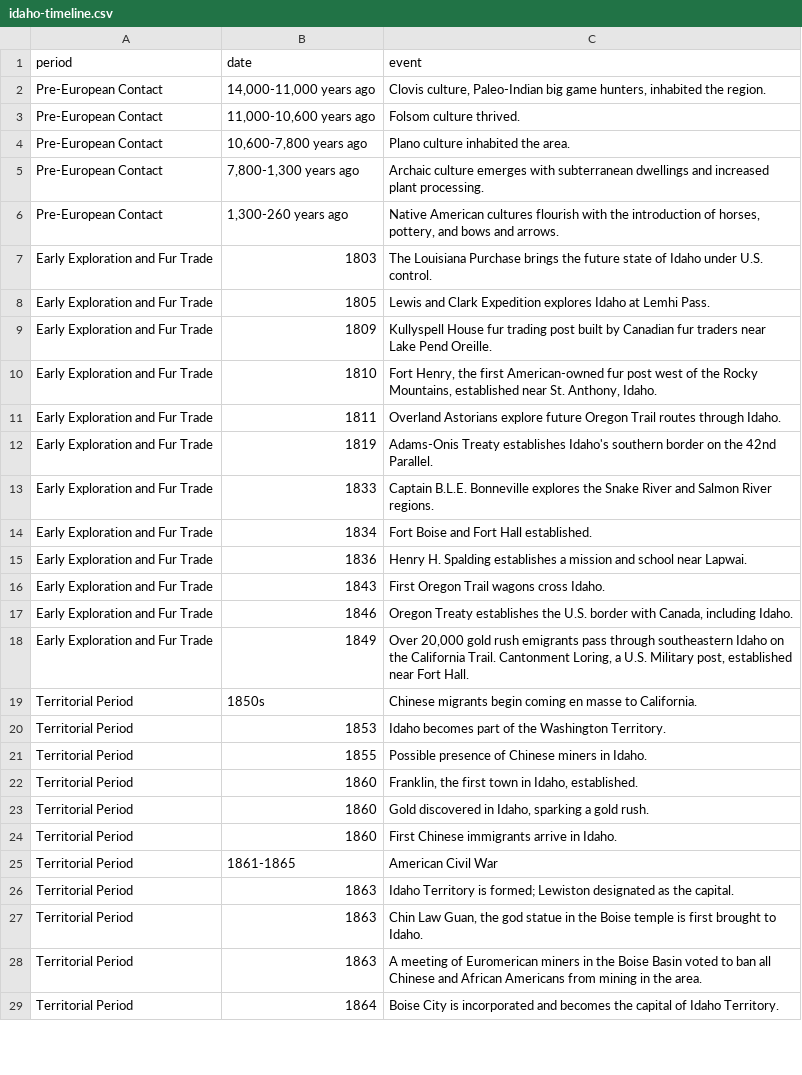
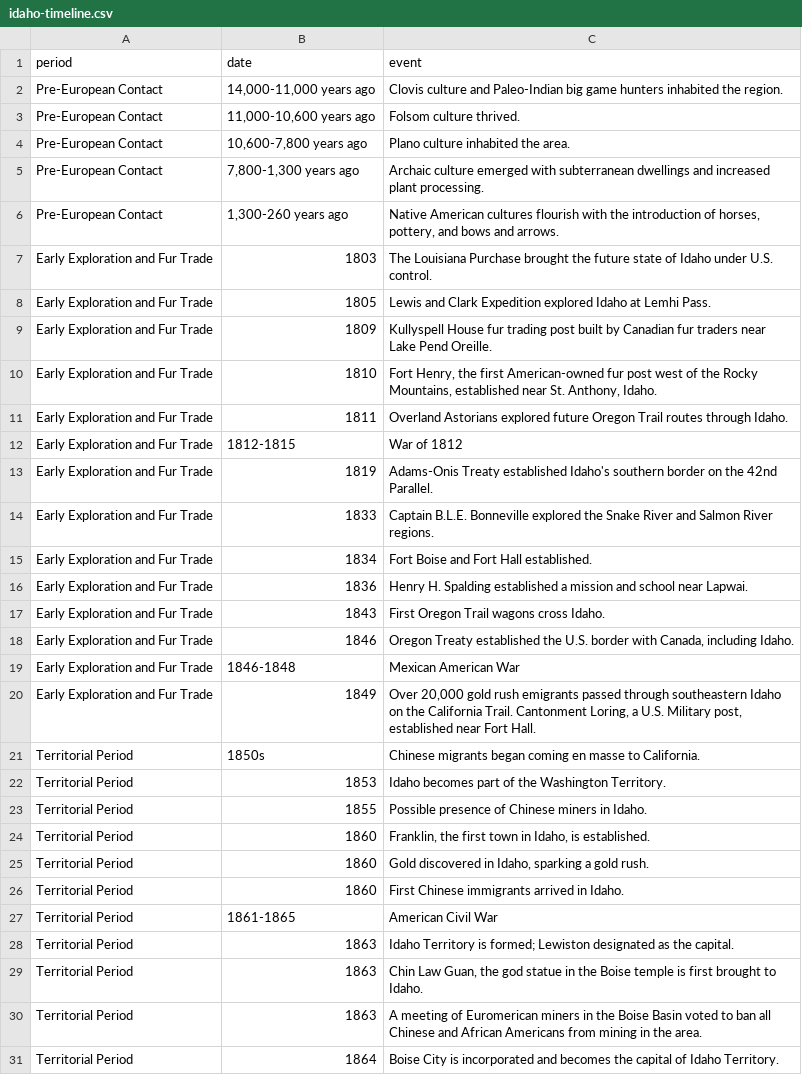
Before and after one commit to thecdil/aacc-teaching, a CSV file: _data/idaho-timeline.csv, drawn as a sheet; only a part is shown; the diff covers the shown part only.

```diff
--- a/_data/idaho-timeline.csv
+++ b/_data/idaho-timeline.csv
@@ -1,25 +1,27 @@
 period,date,event
-Pre-European Contact,"14,000-11,000 years ago","Clovis culture, Paleo-Indian big game hunters, inhabited the region."
+Pre-European Contact,"14,000-11,000 years ago",Clovis culture and Paleo-Indian big game hunters inhabited the region.
 Pre-European Contact,"11,000-10,600 years ago",Folsom culture thrived.
 Pre-European Contact,"10,600-7,800 years ago",Plano culture inhabited the area.
-Pre-European Contact,"7,800-1,300 years ago",Archaic culture emerges with subterranean dwellings and increased plant processing.
+Pre-European Contact,"7,800-1,300 years ago",Archaic culture emerged with subterranean dwellings and increased plant processing.
 Pre-European Contact,"1,300-260 years ago","Native American cultures flourish with the introduction of horses, pottery, and bows and arrows."
-Early Exploration and Fur Trade,1803,The Louisiana Purchase brings the future state of Idaho under U.S. control.
-Early Exploration and Fur Trade,1805,Lewis and Clark Expedition explores Idaho at Lemhi Pass.
+Early Exploration and Fur Trade,1803,The Louisiana Purchase brought the future state of Idaho under U.S. control.
+Early Exploration and Fur Trade,1805,Lewis and Clark Expedition explored Idaho at Lemhi Pass.
 Early Exploration and Fur Trade,1809,Kullyspell House fur trading post built by Canadian fur traders near Lake Pend Oreille.
 Early Exploration and Fur Trade,1810,"Fort Henry, the first American-owned fur post west of the Rocky Mountains, established near St. Anthony, Idaho."
-Early Exploration and Fur Trade,1811,Overland Astorians explore future Oregon Trail routes through Idaho.
-Early Exploration and Fur Trade,1819,Adams-Onis Treaty establishes Idaho's southern border on the 42nd Parallel.
-Early Exploration and Fur Trade,1833,Captain B.L.E. Bonneville explores the Snake River and Salmon River regions.
+Early Exploration and Fur Trade,1811,Overland Astorians explored future Oregon Trail routes through Idaho.
+Early Exploration and Fur Trade,1812-1815,War of 1812
+Early Exploration and Fur Trade,1819,Adams-Onis Treaty established Idaho's southern border on the 42nd Parallel.
+Early Exploration and Fur Trade,1833,Captain B.L.E. Bonneville explored the Snake River and Salmon River regions.
 Early Exploration and Fur Trade,1834,Fort Boise and Fort Hall established.
-Early Exploration and Fur Trade,1836,Henry H. Spalding establishes a mission and school near Lapwai.
+Early Exploration and Fur Trade,1836,Henry H. Spalding established a mission and school near Lapwai.
 Early Exploration and Fur Trade,1843,First Oregon Trail wagons cross Idaho.
-Early Exploration and Fur Trade,1846,"Oregon Treaty establishes the U.S. border with Canada, including Idaho."
-Early Exploration and Fur Trade,1849,"Over 20,000 gold rush emigrants pass through southeastern Idaho on the California Trail. Cantonment Loring, a U.S. Military post, established near Fort Hall."
-Territorial Period,1850s,Chinese migrants begin coming en masse to California.
+Early Exploration and Fur Trade,1846,"Oregon Treaty established the U.S. border with Canada, including Idaho."
+Early Exploration and Fur Trade,1846-1848,Mexican American War
+Early Exploration and Fur Trade,1849,"Over 20,000 gold rush emigrants passed through southeastern Idaho on the California Trail. Cantonment Loring, a U.S. Military post, established near Fort Hall."
+Territorial Period,1850s,Chinese migrants began coming en masse to California.
 Territorial Period,1853,Idaho becomes part of the Washington Territory.
 Territorial Period,1855,Possible presence of Chinese miners in Idaho.
-Territorial Period,1860,"Franklin, the first town in Idaho, established."
+Territorial Period,1860,"Franklin, the first town in Idaho, is established."
 Territorial Period,1860,"Gold discovered in Idaho, sparking a gold rush."
-Territorial Period,1860,First Chinese immigrants arrive in Idaho.
+Territorial Period,1860,First Chinese immigrants arrived in Idaho.
 Territorial Period,1861-1865,American Civil War
```
Also changed, not shown: 16 added rows and 67 edited cells elsewhere in this file, 1 other file.
